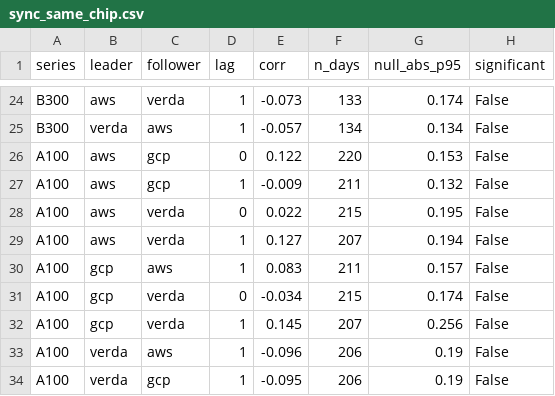
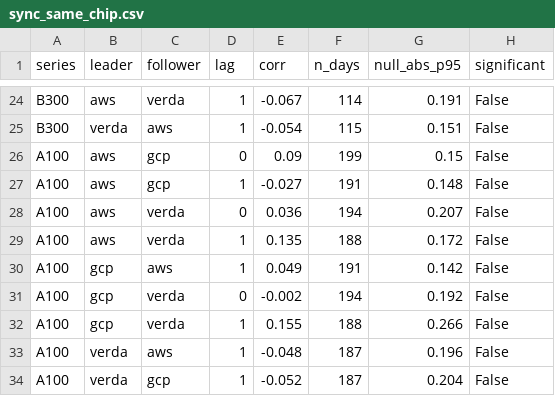
Before and after one commit to Ad1tyaRavi/GPUvol, a CSV file: out/sync_same_chip.csv, drawn as a sheet; only a part is shown, gaps mark what is left out; the diff covers the shown part only; the diff names each change by its address in the sheet, - before the commit and + after, or states it on an @@ line.

```diff
--- a/out/sync_same_chip.csv
+++ b/out/sync_same_chip.csv
-E24 (corr): -0.073
+E24 (corr): -0.067
-F24 (n_days): 133
+F24 (n_days): 114
-G24 (null_abs_p95): 0.174
+G24 (null_abs_p95): 0.191
-E25 (corr): -0.057
+E25 (corr): -0.054
-F25 (n_days): 134
+F25 (n_days): 115
-G25 (null_abs_p95): 0.134
+G25 (null_abs_p95): 0.151
-E26 (corr): 0.122
+E26 (corr): 0.09
-F26 (n_days): 220
+F26 (n_days): 199
-G26 (null_abs_p95): 0.153
+G26 (null_abs_p95): 0.15
-E27 (corr): -0.009
+E27 (corr): -0.027
-F27 (n_days): 211
+F27 (n_days): 191
-G27 (null_abs_p95): 0.132
+G27 (null_abs_p95): 0.148
-E28 (corr): 0.022
+E28 (corr): 0.036
-F28 (n_days): 215
+F28 (n_days): 194
-G28 (null_abs_p95): 0.195
+G28 (null_abs_p95): 0.207
-E29 (corr): 0.127
+E29 (corr): 0.135
-F29 (n_days): 207
+F29 (n_days): 188
-G29 (null_abs_p95): 0.194
+G29 (null_abs_p95): 0.172
-E30 (corr): 0.083
+E30 (corr): 0.049
-F30 (n_days): 211
+F30 (n_days): 191
-G30 (null_abs_p95): 0.157
+G30 (null_abs_p95): 0.142
-E31 (corr): -0.034
+E31 (corr): -0.002
-F31 (n_days): 215
+F31 (n_days): 194
-G31 (null_abs_p95): 0.174
+G31 (null_abs_p95): 0.192
-E32 (corr): 0.145
+E32 (corr): 0.155
-F32 (n_days): 207
+F32 (n_days): 188
-G32 (null_abs_p95): 0.256
+G32 (null_abs_p95): 0.266
-E33 (corr): -0.096
+E33 (corr): -0.048
-F33:F34 (n_days): 206
+F33:F34 (n_days): 187
-G33 (null_abs_p95): 0.19
+G33 (null_abs_p95): 0.196
-E34 (corr): -0.095
+E34 (corr): -0.052
-G34 (null_abs_p95): 0.19
+G34 (null_abs_p95): 0.204
```
Also changed, not shown: 100 edited cells elsewhere in this file, out/clustering_aws_spot_acf.csv, out/clustering_aws_spot_series.csv, 52 other files.
